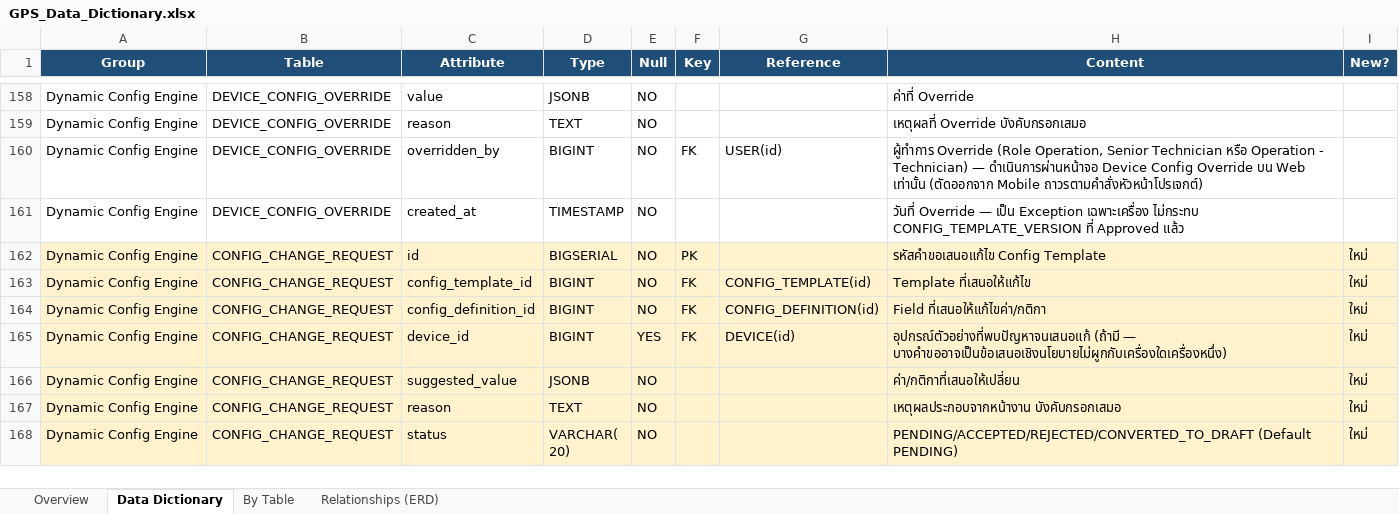
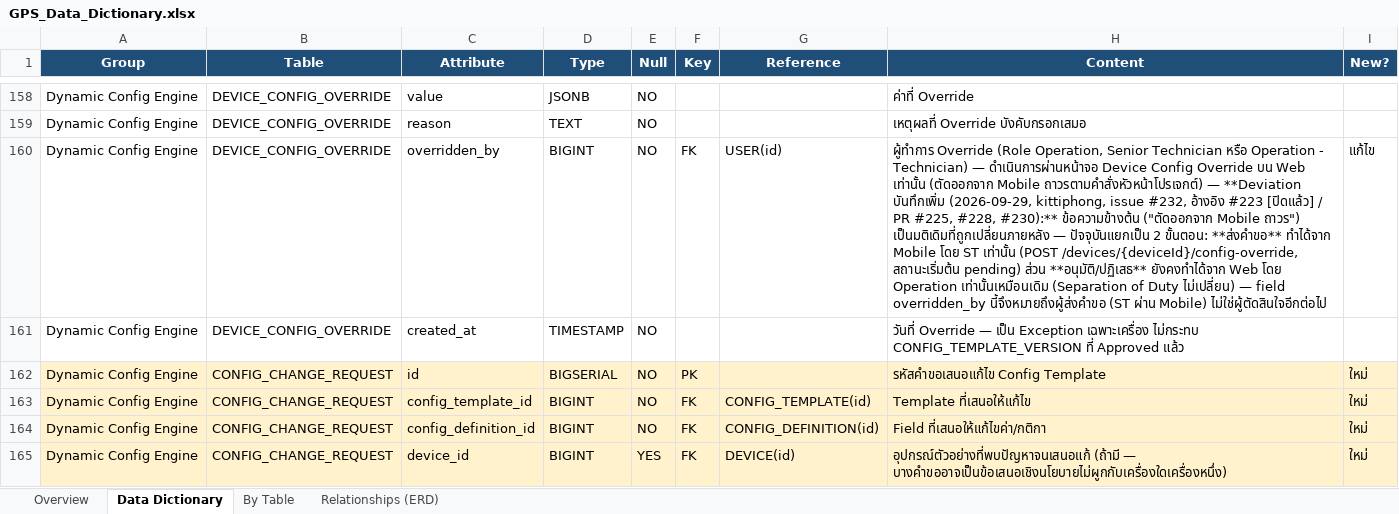
Before and after one commit to dtc-gps-team/gps-config-firmware-center, an Excel workbook: docs/database/GPS_Data_Dictionary.xlsx, sheet Data Dictionary, drawn as a sheet; only a part is shown, gaps mark what is left out; the shorter side is filled out with more unchanged rows; values as stored, in another font and other column widths than the file's, no borders; the diff names each change by its address in the sheet, - before the commit and + after, or states it on an @@ line.

Commit message:
docs(data-dictionary): บันทึก deviation Mobile-as-entry-point ของ DeviceConfigOverride (#232)
DEVICE_CONFIG_OVERRIDE.overridden_by เดิมระบุว่า "ตัดออกจาก Mobile ถาวร" (ดีไซน์
ก่อนมติ 2026-09-24) แต่ actual implementation (issue #223, PR #225/#228/#230)
แยกเป็น 2 ขั้นตอน: ST ส่งคำขอ override (pending) ได้จาก Mobile เท่านั้น ส่วน
Operation ยังคงอนุมัติ/ปฏิเสธผ่าน Web เท่านั้นเหมือนเดิม (Separation of Duty
ไม่เปลี่ยน)

อัปเดต 3 จุดตามโครงสร้างไฟล์เดิม:
- ชีท "Data Dictionary" แถว 160 (Content column) + ตั้ง "New?" เป็น "แก้ไข"
- ชีท "By Table" แถว 237 (มิเรอร์เนื้อหาเดียวกัน)
- ชีท "Overview" เพิ่ม changelog "ปรับปรุงรอบ 6" ต่อจากรอบ 1-5 เดิม

```diff
--- a/docs/database/GPS_Data_Dictionary.xlsx (sheet Data Dictionary)
+++ b/docs/database/GPS_Data_Dictionary.xlsx (sheet Data Dictionary)
-H160 (Content): …Mobile ถาวรตามคำสั่งหัวหน้าโปรเจกต์)
+H160 (Content): …Mobile ถาวรตามคำสั่งหัวหน้าโปรเจกต์) — **Deviation บันทึกเพิ่ม (2026-09-29, kittiphong, issue #232, อ้างอิง #223 [ปิดแล้ว] / PR #225, #228, #230):** ข้อความข้างต้น ("ตัดออกจาก Mobile ถาวร") เป็นมติเดิมที่ถูกเปลี่ยนภายหลัง — ปัจจุบันแยกเป็น 2 ขั้นตอน: **ส่งคำขอ** ทำได้จาก Mobile โดย ST เท่านั้น (POST /devices/{deviceId}/config-override, สถานะเริ่มต้น pending) ส่วน **อนุมัติ/ปฏิเสธ** ยังคงทำได้จาก Web โดย Operation เท่านั้นเหมือนเดิม (Separation of Duty ไม่เปลี่ยน) — field overridden_by นี้จึงหมายถึงผู้ส่งคำขอ (ST ผ่าน Mobile) ไม่ใช่ผู้ตัดสินใจอีกต่อไป
-I160 (New?): (empty)
+I160 (New?): แก้ไข
```
Also changed, not shown: sheet Overview, sheet By Table.
